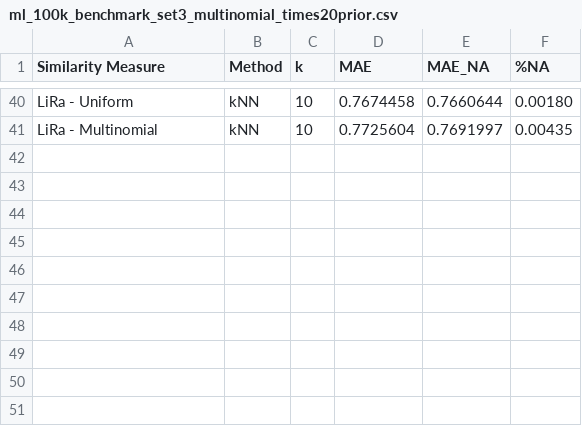
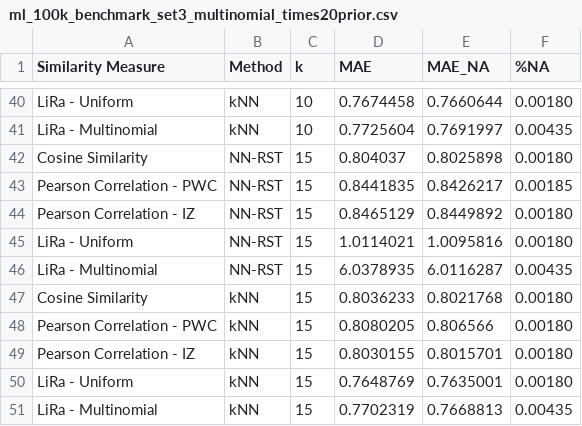
Before and after one commit to jacobmunson/RecommenderSystems, a CSV file: MovieLens Evaluation/ml_100k_benchmark_set3_multinomial_times20prior.csv, drawn as a sheet; only a part is shown, gaps mark what is left out.

Commit message:
Update ml_100k_benchmark_set3_multinomial_times20prior.csv

```diff
--- a/MovieLens Evaluation/ml_100k_benchmark_set3_multinomial_times20prior.csv
+++ b/MovieLens Evaluation/ml_100k_benchmark_set3_multinomial_times20prior.csv
@@ -41 +41,11 @@ LiRa - Uniform,    kNN, 10, 0.7674458, 0.7660644, 0.00180
 LiRa - Multinomial,    kNN, 10, 0.7725604, 0.7691997, 0.00435
+Cosine Similarity, NN-RST, 15,  0.804037, 0.8025898, 0.00180
+Pearson Correlation - PWC, NN-RST, 15, 0.8441835, 0.8426217, 0.00185
+Pearson Correlation - IZ, NN-RST, 15, 0.8465129, 0.8449892, 0.00180
+LiRa - Uniform, NN-RST, 15, 1.0114021, 1.0095816, 0.00180
+LiRa - Multinomial, NN-RST, 15, 6.0378935, 6.0116287, 0.00435
+Cosine Similarity,    kNN, 15, 0.8036233, 0.8021768, 0.00180
+Pearson Correlation - PWC,    kNN, 15, 0.8080205,  0.806566, 0.00180
+Pearson Correlation - IZ,    kNN, 15, 0.8030155, 0.8015701, 0.00180
+LiRa - Uniform,    kNN, 15, 0.7648769, 0.7635001, 0.00180
+LiRa - Multinomial,    kNN, 15, 0.7702319, 0.7668813, 0.00435
```
